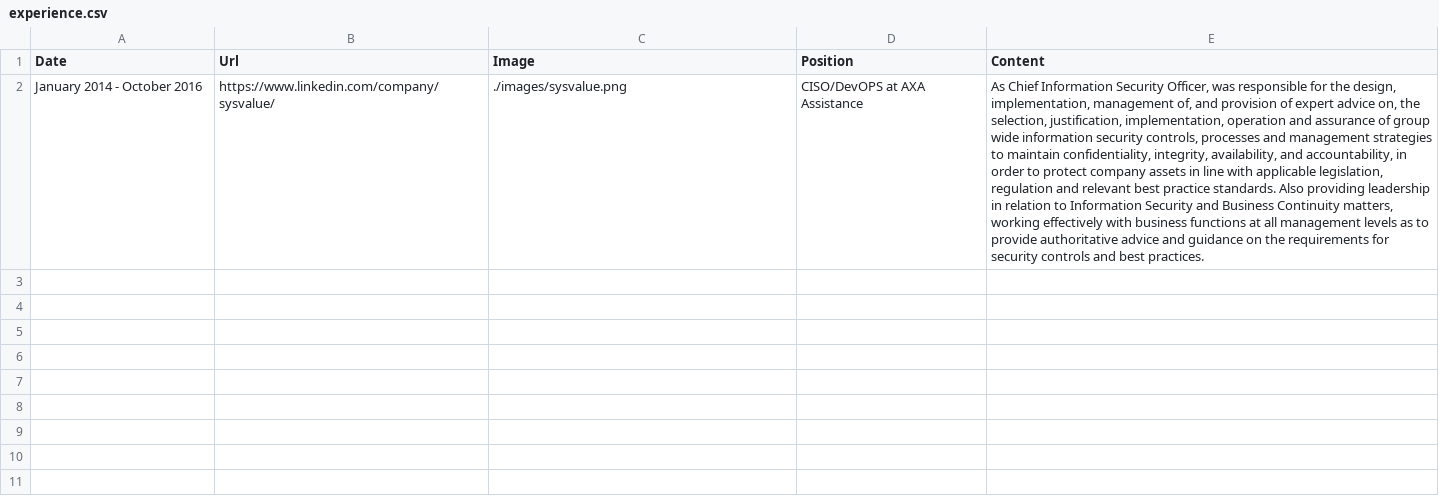
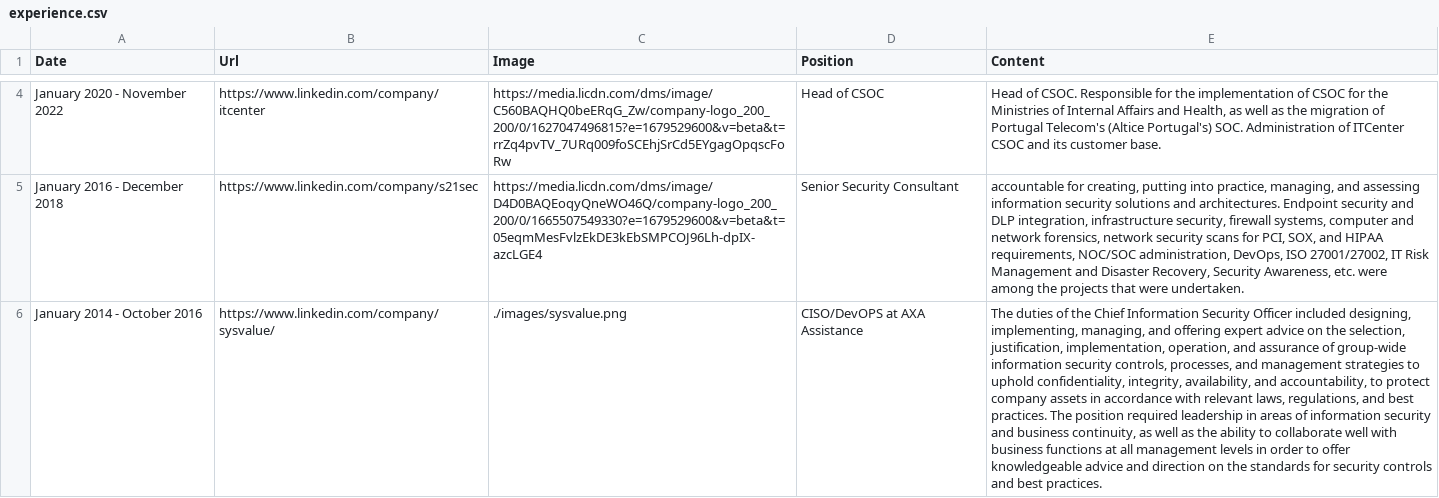
Before and after one commit to marco-vaz/marco-vaz.github.io, a CSV file: csv/mtv/experience.csv, drawn as a sheet; only a part is shown, gaps mark what is left out; addresses are those after the commit; the diff covers the shown part only; the diff names each change by its address in the sheet, - before the commit and + after, or states it on an @@ line.

Commit message:
Update experience.csv

```diff
--- a/csv/mtv/experience.csv
+++ b/csv/mtv/experience.csv
+row 4: January 2020 - November 2022 | https://www.linkedin.com/company/itcenter | https://media.licdn.com/dms/image/C560BAQHQ0beERqG_Zw/company-logo_200_200/0/1627047496815?e=1679529600&v=beta&t=rrZq4pvTV_7URq009foSCEhjSrCd5EYgagOpqscFoRw | Head of CSOC | Head of CSOC. Responsible for the implementation of CSOC for the Ministries of Internal Affairs and Health, as well as the migration of Portugal Telecom's (Altice Portugal's) SOC. Administration of ITCenter CSOC and its customer base.
+row 5: January 2016 - December 2018 | https://www.linkedin.com/company/s21sec | https://media.licdn.com/dms/image/D4D0BAQEoqyQneWO46Q/company-logo_200_200/0/1665507549330?e=1679529600&v=beta&t=05eqmMesFvlzEkDE3kEbSMPCOJ96Lh-dpIX-azcLGE4 | Senior Security Consultant | accountable for creating, putting into practice, managing, and assessing information security solutions and architectures. Endpoint security and DLP integration, infrastructure security, firewall systems, computer and network forensics, network security scans for PCI, SOX, and HIPAA requirements, NOC/SOC administration, DevOps, ISO 27001/27002, IT Risk Management and Disaster Recovery, Security Awareness, etc. were among the projects that were undertaken.
-E6 (Content): As Chief Information Security Officer, was responsible for the design, implementation, management of, and provision of expert advice on, the selection, justification, implementation, operation and assurance of group wide information security controls, processes and management strategies to maintain confidentiality, integrity, availability, and accountability, in order to protect company assets in line with applicable legislation, regulation and relevant best practice standards. Also providing leadership in relation to Information Security and Business Continuity matters, working effectively with business functions at all management levels as to provide authoritative advice and guidance on the requirements for security…
+E6 (Content): The duties of the Chief Information Security Officer included designing, implementing, managing, and offering expert advice on the selection, justification, implementation, operation, and assurance of group-wide information security controls, processes, and management strategies to uphold confidentiality, integrity, availability, and accountability, to protect company assets in accordance with relevant laws, regulations, and best practices. The position required leadership in areas of information security and business continuity, as well as the ability to collaborate well with business functions at all management levels in order to offer knowledgeable advice and direction on the standards for security…
```
Also changed, not shown: 2 added rows elsewhere in this file.
